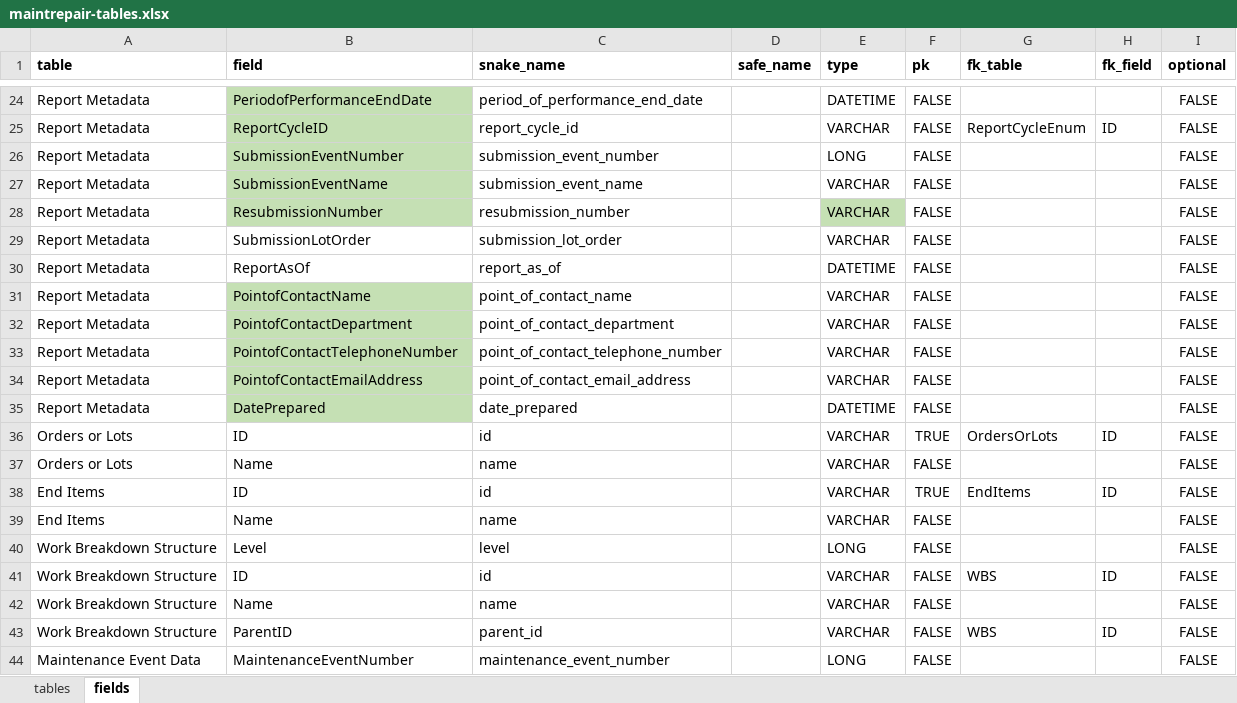
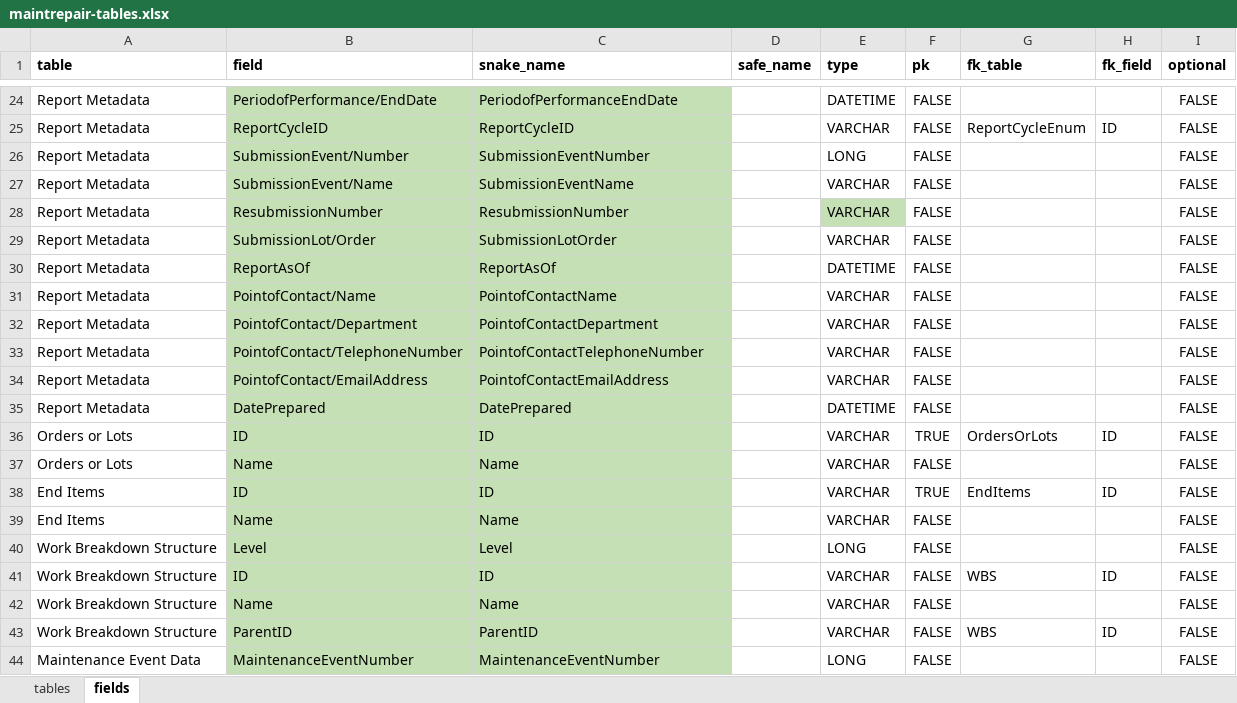
Before and after one commit to Technomics/readflexfile, an Excel workbook: data-raw/maintrepair-tables.xlsx, sheet fields, drawn as a sheet; only a part is shown, gaps mark what is left out; values as stored, in another font and other column widths than the file's, no borders; the diff covers the shown part only; the diff names each change by its address in the sheet, - before the commit and + after, or states it on an @@ line.

Commit message:
highlighted changes made with comments, adjusted spec files to include raw table/field names (with whitespaced removed) and cleaned up names (under snake columns), clean up table/field names post spec-comparison

```diff
--- a/data-raw/maintrepair-tables.xlsx (sheet fields)
+++ b/data-raw/maintrepair-tables.xlsx (sheet fields)
-B24 (field): PeriodofPerformanceEndDate
+B24 (field): PeriodofPerformance/EndDate
-C24:C28 fill: none
+C24:C28 fill: #C5E0B4
-C24 (snake_name): period_of_performance_end_date
+C24 (snake_name): PeriodofPerformanceEndDate
-C25 (snake_name): report_cycle_id
+C25 (snake_name): ReportCycleID
-B26 (field): SubmissionEventNumber
+B26 (field): SubmissionEvent/Number
-C26 (snake_name): submission_event_number
+C26 (snake_name): SubmissionEventNumber
-B27 (field): SubmissionEventName
+B27 (field): SubmissionEvent/Name
-C27 (snake_name): submission_event_name
+C27 (snake_name): SubmissionEventName
-C28 (snake_name): resubmission_number
+C28 (snake_name): ResubmissionNumber
-B29 (field): SubmissionLotOrder
+B29 (field): SubmissionLot/Order
-B29:C30 fill: none
+B29:C30 fill: #C5E0B4
-C29 (snake_name): submission_lot_order
+C29 (snake_name): SubmissionLotOrder
-C30 (snake_name): report_as_of
+C30 (snake_name): ReportAsOf
-B31 (field): PointofContactName
+B31 (field): PointofContact/Name
-C31 (snake_name): point_of_contact_name
+C31 (snake_name): PointofContactName
-C31:C35 fill: none
+C31:C35 fill: #C5E0B4
-B32 (field): PointofContactDepartment
+B32 (field): PointofContact/Department
-C32 (snake_name): point_of_contact_department
+C32 (snake_name): PointofContactDepartment
-B33 (field): PointofContactTelephoneNumber
+B33 (field): PointofContact/TelephoneNumber
-C33 (snake_name): point_of_contact_telephone_number
+C33 (snake_name): PointofContactTelephoneNumber
-B34 (field): PointofContactEmailAddress
+B34 (field): PointofContact/EmailAddress
-C34 (snake_name): point_of_contact_email_address
+C34 (snake_name): PointofContactEmailAddress
-C35 (snake_name): date_prepared
+C35 (snake_name): DatePrepared
-B36:C44 fill: none
+B36:C44 fill: #C5E0B4
-C36 (snake_name): id
+C36 (snake_name): ID
-C37 (snake_name): name
+C37 (snake_name): Name
-C38 (snake_name): id
+C38 (snake_name): ID
-C39 (snake_name): name
+C39 (snake_name): Name
-C40 (snake_name): level
+C40 (snake_name): Level
-C41 (snake_name): id
+C41 (snake_name): ID
-C42 (snake_name): name
+C42 (snake_name): Name
-C43 (snake_name): parent_id
+C43 (snake_name): ParentID
-C44 (snake_name): maintenance_event_number
+C44 (snake_name): MaintenanceEventNumber
```
Also changed, not shown: 67 edited cells and cell formats elsewhere in this sheet, sheet tables, data-raw/techdatareport-tables.xlsx, 9 other files.
